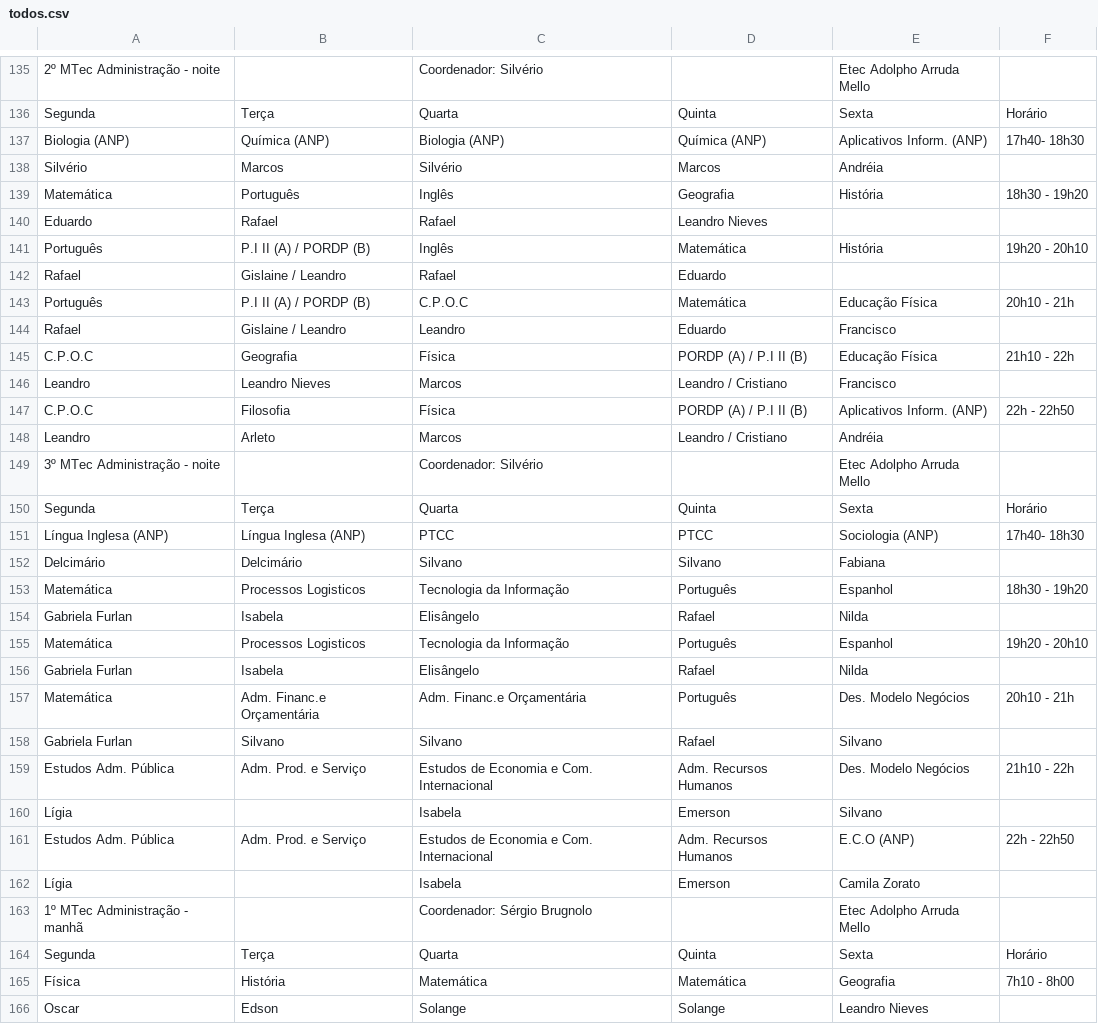
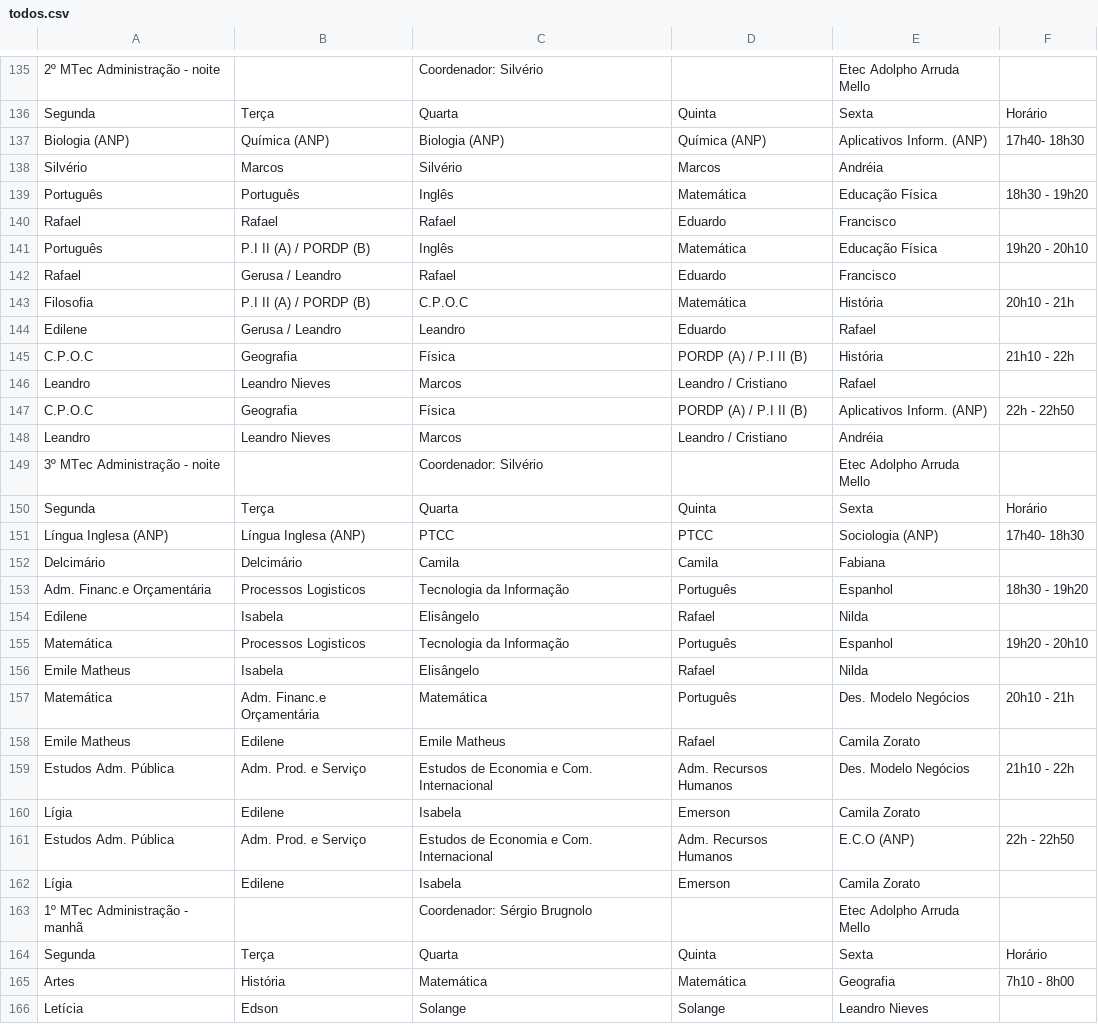
Before and after one commit to aprendendonuvem/arquivos, a CSV file: todos.csv, drawn as a sheet; only a part is shown, gaps mark what is left out; the diff covers the shown part only.

Commit message:
Atualização 18/08/2025

```diff
--- a/todos.csv
+++ b/todos.csv
@@ -138,12 +138,12 @@ Biologia (ANP);Química (ANP);Biologia (ANP);Química (ANP);Aplicativos Inform.
 Silvério;Marcos;Silvério;Marcos;Andréia;
-Matemática;Português;Inglês;Geografia;História;18h30 - 19h20
-Eduardo;Rafael;Rafael;Leandro Nieves;;
-Português;P.I II (A) / PORDP (B);Inglês;Matemática;História;19h20 - 20h10
-Rafael;Gislaine / Leandro;Rafael;Eduardo;;
-Português;P.I II (A) / PORDP (B);C.P.O.C;Matemática;Educação Física;20h10 - 21h
-Rafael;Gislaine / Leandro;Leandro;Eduardo;Francisco;
-C.P.O.C;Geografia;Física;PORDP (A) / P.I II (B);Educação Física;21h10 - 22h
-Leandro;Leandro Nieves;Marcos;Leandro / Cristiano;Francisco;
-C.P.O.C;Filosofia;Física;PORDP (A) / P.I II (B);Aplicativos Inform. (ANP);22h - 22h50
-Leandro;Arleto;Marcos;Leandro / Cristiano;Andréia;
+Português;Português;Inglês;Matemática;Educação Física;18h30 - 19h20
+Rafael;Rafael;Rafael;Eduardo;Francisco;
+Português;P.I II (A) / PORDP (B);Inglês;Matemática;Educação Física;19h20 - 20h10
+Rafael;Gerusa / Leandro;Rafael;Eduardo;Francisco;
+Filosofia;P.I II (A) / PORDP (B);C.P.O.C;Matemática;História;20h10 - 21h
+Edilene;Gerusa / Leandro;Leandro;Eduardo;Rafael;
+C.P.O.C;Geografia;Física;PORDP (A) / P.I II (B);História;21h10 - 22h
+Leandro;Leandro Nieves;Marcos;Leandro / Cristiano;Rafael;
+C.P.O.C;Geografia;Física;PORDP (A) / P.I II (B);Aplicativos Inform. (ANP);22h - 22h50
+Leandro;Leandro Nieves;Marcos;Leandro / Cristiano;Andréia;
 3º MTec Administração - noite;;Coordenador: Silvério;;Etec Adolpho Arruda Mello;
@@ -151,16 +151,16 @@ Segunda;Terça;Quarta;Quinta;Sexta;Horário
 Língua Inglesa (ANP);Língua Inglesa (ANP);PTCC;PTCC;Sociologia (ANP);17h40- 18h30
-Delcimário;Delcimário;Silvano;Silvano;Fabiana;
-Matemática;Processos Logisticos;Tecnologia da Informação;Português;Espanhol;18h30 - 19h20
-Gabriela Furlan;Isabela;Elisângelo;Rafael;Nilda;
+Delcimário;Delcimário;Camila;Camila;Fabiana;
+Adm. Financ.e Orçamentária;Processos Logisticos;Tecnologia da Informação;Português;Espanhol;18h30 - 19h20
+Edilene;Isabela;Elisângelo;Rafael;Nilda;
 Matemática;Processos Logisticos;Tecnologia da Informação;Português;Espanhol;19h20 - 20h10
-Gabriela Furlan;Isabela;Elisângelo;Rafael;Nilda;
-Matemática;Adm. Financ.e Orçamentária;Adm. Financ.e Orçamentária;Português;Des. Modelo Negócios;20h10 - 21h
-Gabriela Furlan;Silvano;Silvano;Rafael;Silvano;
+Emile Matheus;Isabela;Elisângelo;Rafael;Nilda;
+Matemática;Adm. Financ.e Orçamentária;Matemática;Português;Des. Modelo Negócios;20h10 - 21h
+Emile Matheus;Edilene;Emile Matheus;Rafael;Camila Zorato;
 Estudos Adm. Pública;Adm. Prod. e Serviço;Estudos de Economia e Com. Internacional;Adm. Recursos Humanos;Des. Modelo Negócios;21h10 - 22h
-Lígia;;Isabela;Emerson;Silvano;
+Lígia;Edilene;Isabela;Emerson;Camila Zorato;
 Estudos Adm. Pública;Adm. Prod. e Serviço;Estudos de Economia e Com. Internacional;Adm. Recursos Humanos;E.C.O (ANP);22h - 22h50
-Lígia;;Isabela;Emerson;Camila Zorato;
+Lígia;Edilene;Isabela;Emerson;Camila Zorato;
 1º MTec Administração - manhã;;Coordenador: Sérgio Brugnolo;;Etec Adolpho Arruda Mello;
 Segunda;Terça;Quarta;Quinta;Sexta;Horário
-Física;História;Matemática;Matemática;Geografia;7h10 - 8h00
-Oscar;Edson;Solange;Solange;Leandro Nieves;
+Artes;História;Matemática;Matemática;Geografia;7h10 - 8h00
+Letícia;Edson;Solange;Solange;Leandro Nieves;
```
Also changed, not shown: 2 added rows, 2 removed rows and 98 edited cells elsewhere in this file.
